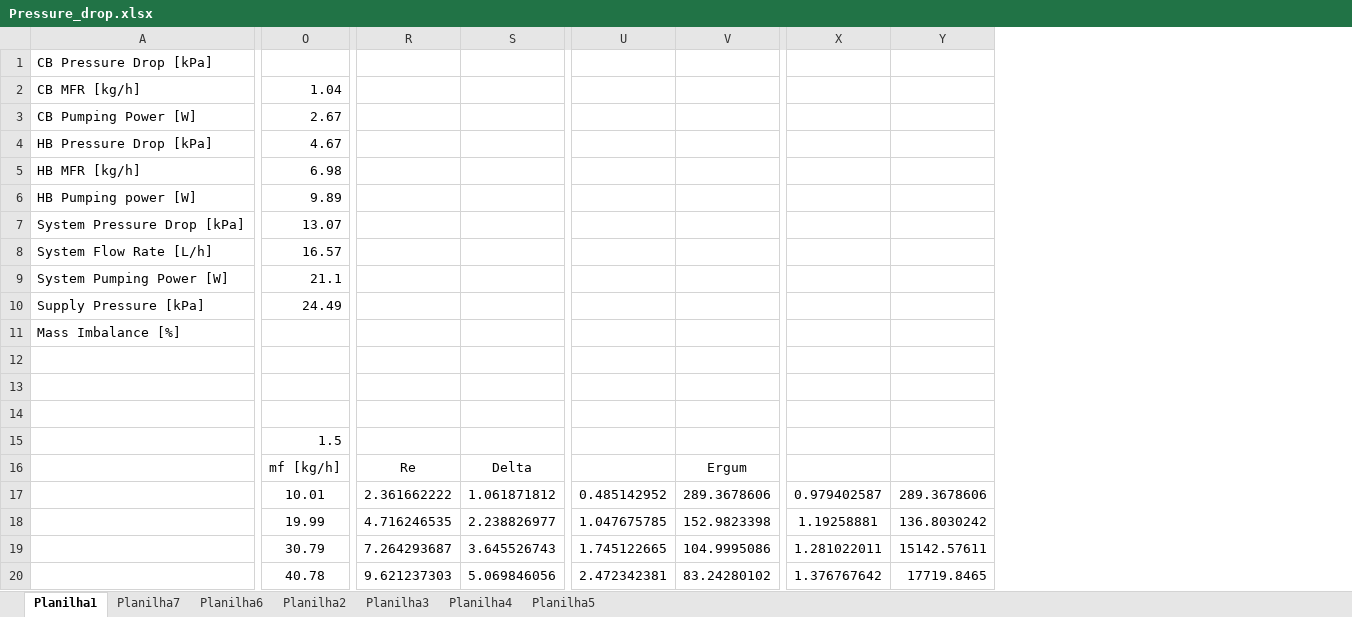
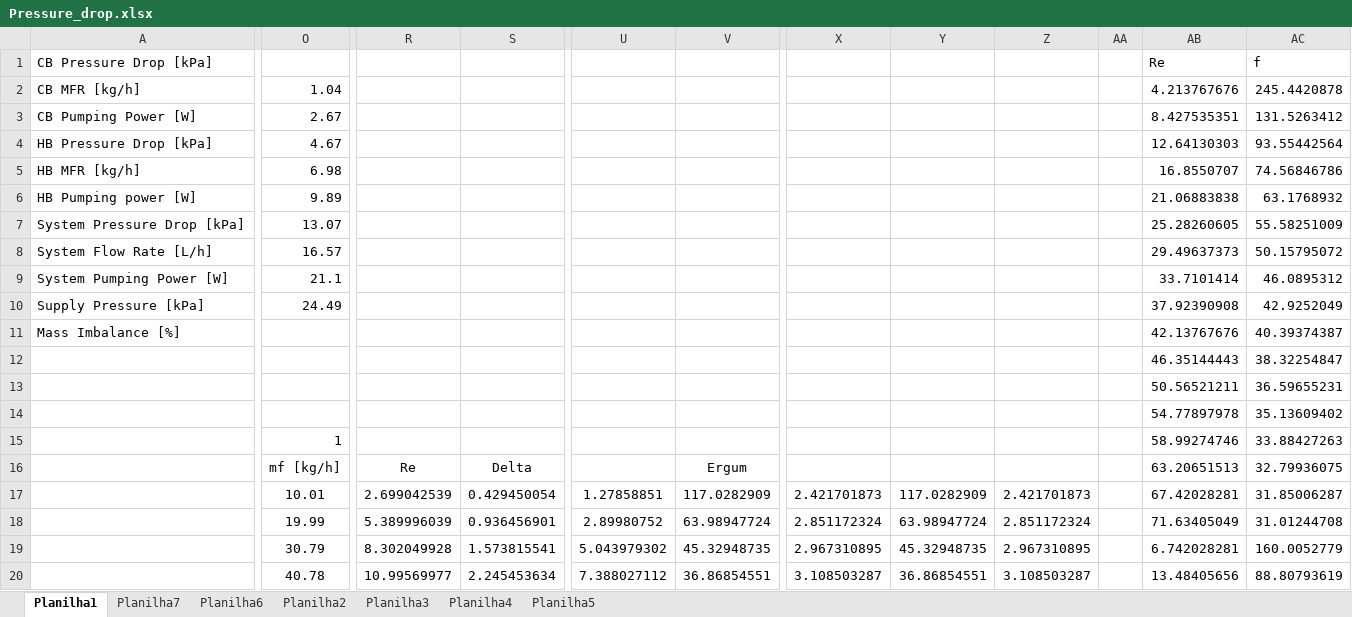
Before and after one commit to gfidelisp/Jupyter, an Excel workbook: Codemig/Pressure Drop/Pressur Drop/Pressure_drop.xlsx, sheet Planilha1, drawn as a sheet; only a part is shown, gaps mark what is left out; values as stored, in another font and other column widths than the file's, no borders; charts and pictures not drawn; removed rows and columns are numbered as before the commit, all else as after; rows hold the shown columns only; the diff covers the shown part only; the diff names each change by its address in the sheet, - before the commit and + after, or states it on an @@ line.

```diff
--- a/Codemig/Pressure Drop/Pressur Drop/Pressure_drop.xlsx (sheet Planilha1)
+++ b/Codemig/Pressure Drop/Pressur Drop/Pressure_drop.xlsx (sheet Planilha1)
-column U, rows 17-20: 0.485142952 | 1.047675785 | 1.745122665 | 2.472342381
+column U, rows 17-20: 1.27858851 | 2.89980752 | 5.043979302 | 7.388027112
-column Y, rows 17-20: 289.3678606 | 136.8030242 | 15142.57611 | 17719.8465
+column Y, rows 17-20: 117.0282909 | 63.98947724 | 45.32948735 | 36.86854551
+column Z, rows 17-20: 2.421701873 | 2.851172324 | 2.967310895 | 3.108503287
+column AA, empty
+column AB, rows 1-20: Re | 4.213767676 | 8.427535351 | 12.64130303 | 16.8550707 | 21.06883838 | 25.28260605 | 29.49637373 | 33.7101414 | 37.92390908 | 42.13767676 | 46.35144443 | 50.56521211 | 54.77897978 | 58.99274746 | 63.20651513 | 67.42028281 | 71.63405049 | 6.742028281 | 13.48405656
+column AC, rows 1-20: f | 245.4420878 | 131.5263412 | 93.55442564 | 74.56846786 | 63.1768932 | 55.58251009 | 50.15795072 | 46.0895312 | 42.9252049 | 40.39374387 | 38.32254847 | 36.59655231 | 35.13609402 | 33.88427263 | 32.79936075 | 31.85006287 | 31.01244708 | 160.0052779 | 88.80793619
-row 12: (empty)
+row 12:  |  |  |  |  |  |  |  |  |  | 46.35144443 | 38.32254847
-row 13: (empty)
+row 13:  |  |  |  |  |  |  |  |  |  | 50.56521211 | 36.59655231
-row 14: (empty)
+row 14:  |  |  |  |  |  |  |  |  |  | 54.77897978 | 35.13609402
-O15: 1.5
+O15: 1
-R17: 2.361662222
+R17: 2.699042539
-S17: 1.061871812
+S17: 0.429450054
-V17: 289.3678606
+V17: 117.0282909
-X17: 0.979402587
+X17: 2.421701873
-R18: 4.716246535
+R18: 5.389996039
-S18: 2.238826977
+S18: 0.936456901
-V18: 152.9823398
+V18: 63.98947724
-X18: 1.19258881
+X18: 2.851172324
-R19: 7.264293687
+R19: 8.302049928
-S19: 3.645526743
+S19: 1.573815541
-V19: 104.9995086
+V19: 45.32948735
-X19: 1.281022011
+X19: 2.967310895
-R20: 9.621237303
+R20: 10.99569977
-S20: 5.069846056
+S20: 2.245453634
-V20: 83.24280102
+V20: 36.86854551
-X20: 1.376767642
+X20: 3.108503287
```
Also changed, not shown: 14 added rows and 27 edited cells elsewhere in this sheet, charts or pictures, Codemig/AMR_Model/HEx.xlsx, Codemig/AMR_Model/HEx_Cold.xlsx, 20 other files.
